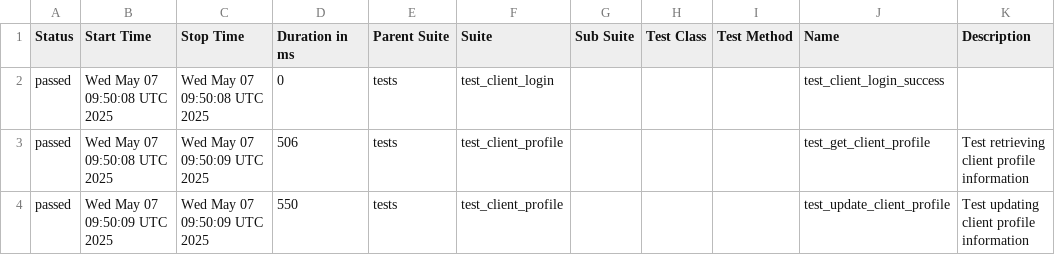
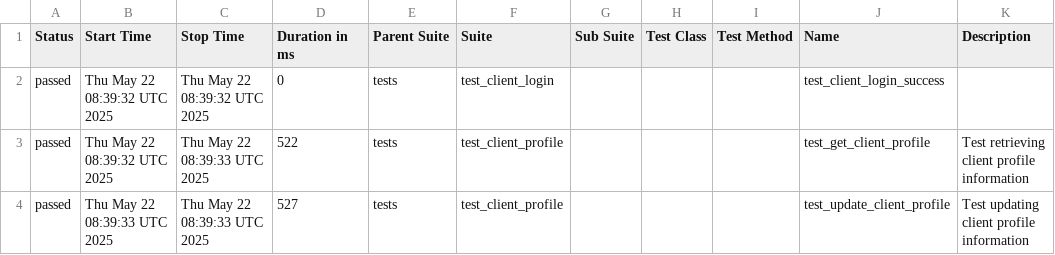
Before and after one commit to evarnavs/api_demo_tests, a CSV file: data/suites.csv, drawn as a sheet.

```diff
--- a/data/suites.csv
+++ b/data/suites.csv
@@ -1,8 +1,8 @@
 "Status","Start Time","Stop Time","Duration in ms","Parent Suite","Suite","Sub Suite","Test Class","Test Method","Name","Description"
-"passed","Wed May 07 09:50:08 UTC 2025","Wed May 07 09:50:08 UTC 2025","0","tests","test_client_login","","","","test_client_login_success",""
-"passed","Wed May 07 09:50:08 UTC 2025","Wed May 07 09:50:09 UTC 2025","506","tests","test_client_profile","","","","test_get_client_profile","
-    Test retrieving client profile information
-    "
-"passed","Wed May 07 09:50:09 UTC 2025","Wed May 07 09:50:09 UTC 2025","550","tests","test_client_profile","","","","test_update_client_profile","
-    Test updating client profile information
-    "
+"passed","Thu May 22 08:39:32 UTC 2025","Thu May 22 08:39:32 UTC 2025","0","tests","test_client_login","","","","test_client_login_success",""
+"passed","Thu May 22 08:39:32 UTC 2025","Thu May 22 08:39:33 UTC 2025","522","tests","test_client_profile","","","","test_get_client_profile","
+    Test retrieving client profile information
+    "
+"passed","Thu May 22 08:39:33 UTC 2025","Thu May 22 08:39:33 UTC 2025","527","tests","test_client_profile","","","","test_update_client_profile","
+    Test updating client profile information
+    "
```
Also changed, not shown: 26 other files.
